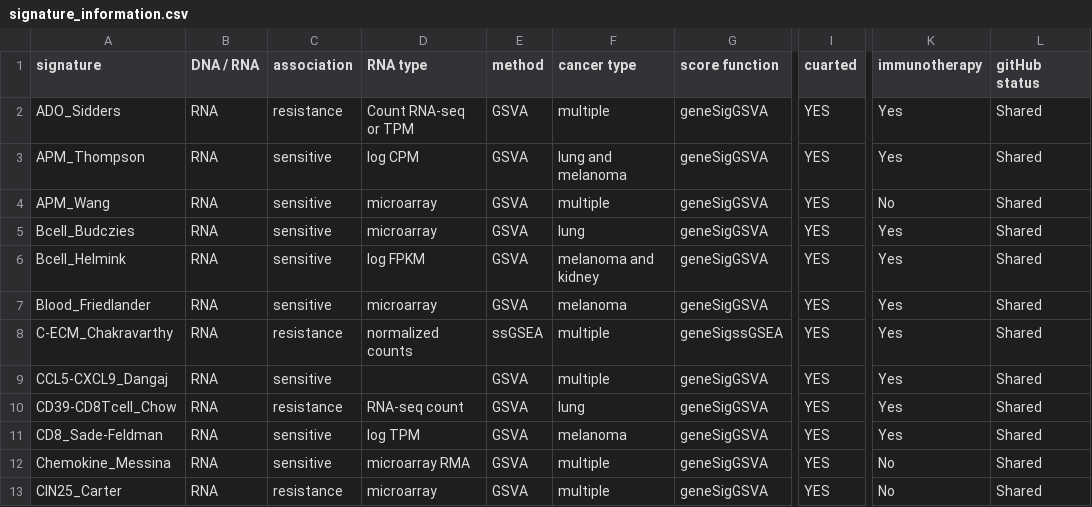
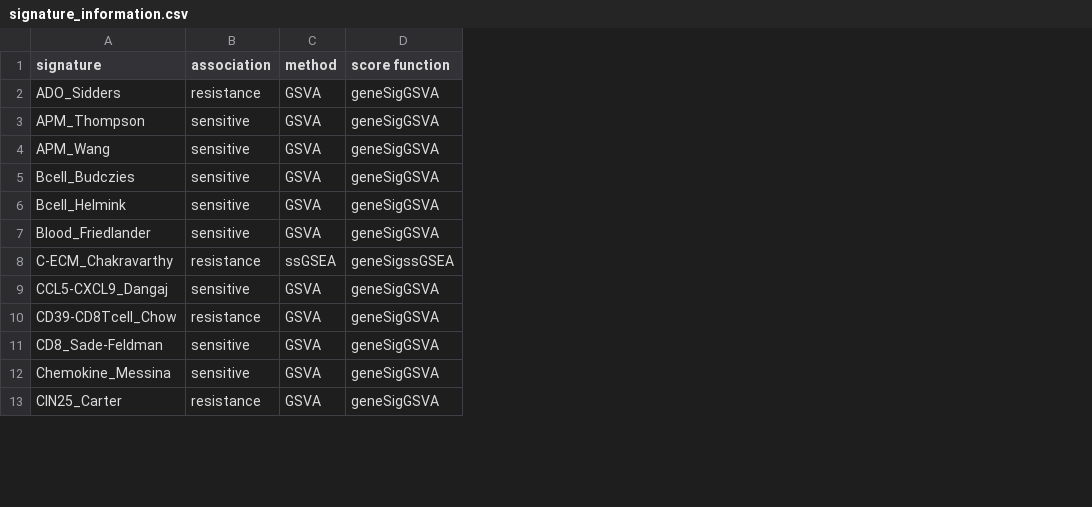
Before and after one commit to bhklab/PredictIO_Nextflow, a CSV file: sig_summary_info/signature_information.csv, drawn as a sheet; only a part is shown, gaps mark what is left out; the diff names each change by its address in the sheet, - before the commit and + after, or states it on an @@ line.

Commit message:
update signature metadata

```diff
--- a/sig_summary_info/signature_information.csv
+++ b/sig_summary_info/signature_information.csv
-column B (DNA / RNA), rows 2-13: all RNA
-column D (RNA type), rows 2-13: Count RNA-seq or TPM | log CPM | microarray | microarray | log FPKM | microarray | normalized counts |  | RNA-seq count | log TPM | microarray RMA | microarray
-column F (cancer type), rows 2-13: multiple | lung and melanoma | multiple | lung | melanoma and kidney | melanoma | multiple | multiple | lung | melanoma | multiple | multiple
-column I (cuarted), rows 2-13: all YES
-column K (immunotherapy), rows 2-13: Yes | Yes | No | Yes | Yes | Yes | Yes | Yes | Yes | Yes | No | No
-column L (gitHub status), rows 2-13: all Shared
```
